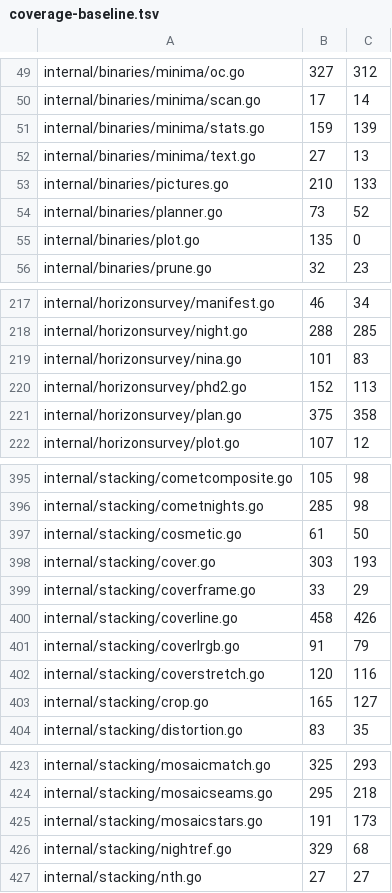
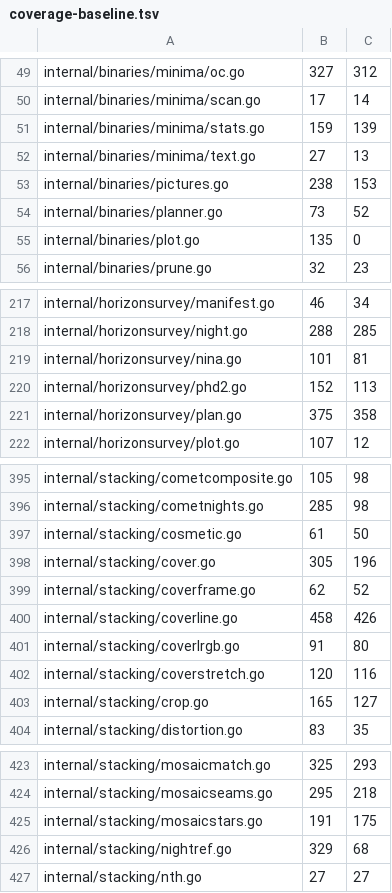
Before and after one commit to USA-RedDragon/astro-stacker, a TSV file: .github/coverage-baseline.tsv, drawn as a sheet; only a part is shown, gaps mark what is left out.

```diff
--- a/.github/coverage-baseline.tsv
+++ b/.github/coverage-baseline.tsv
@@ -52,3 +52,3 @@ internal/binaries/minima/stats.go	159	139
 internal/binaries/minima/text.go	27	13
-internal/binaries/pictures.go	210	133
+internal/binaries/pictures.go	238	153
 internal/binaries/planner.go	73	52
@@ -218,3 +218,3 @@ internal/horizonsurvey/manifest.go	46	34
 internal/horizonsurvey/night.go	288	285
-internal/horizonsurvey/nina.go	101	83
+internal/horizonsurvey/nina.go	101	81
 internal/horizonsurvey/phd2.go	152	113
@@ -397,6 +397,6 @@ internal/stacking/cometnights.go	285	98
 internal/stacking/cosmetic.go	61	50
-internal/stacking/cover.go	303	193
-internal/stacking/coverframe.go	33	29
+internal/stacking/cover.go	305	196
+internal/stacking/coverframe.go	62	52
 internal/stacking/coverline.go	458	426
-internal/stacking/coverlrgb.go	91	79
+internal/stacking/coverlrgb.go	91	80
 internal/stacking/coverstretch.go	120	116
@@ -424,3 +424,3 @@ internal/stacking/mosaicmatch.go	325	293
 internal/stacking/mosaicseams.go	295	218
-internal/stacking/mosaicstars.go	191	173
+internal/stacking/mosaicstars.go	191	175
 internal/stacking/nightref.go	329	68
```
